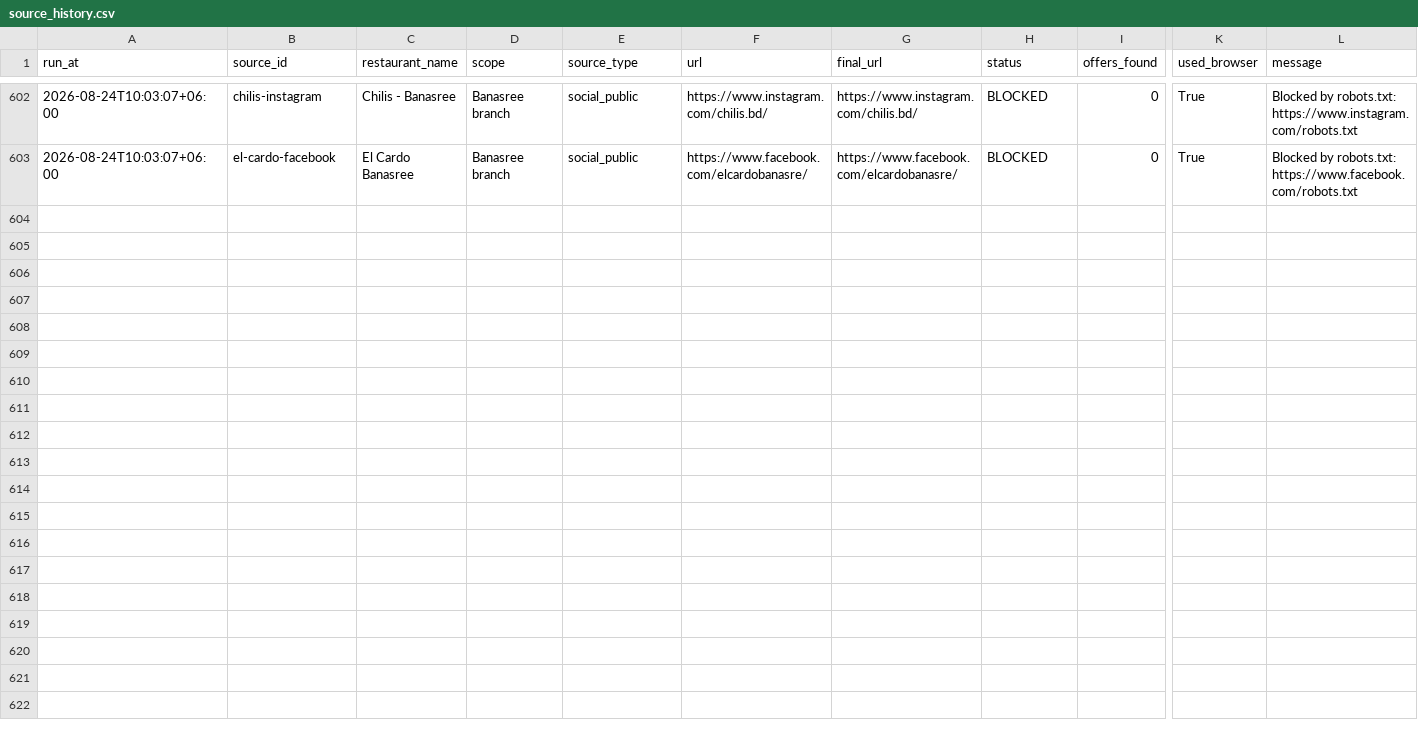
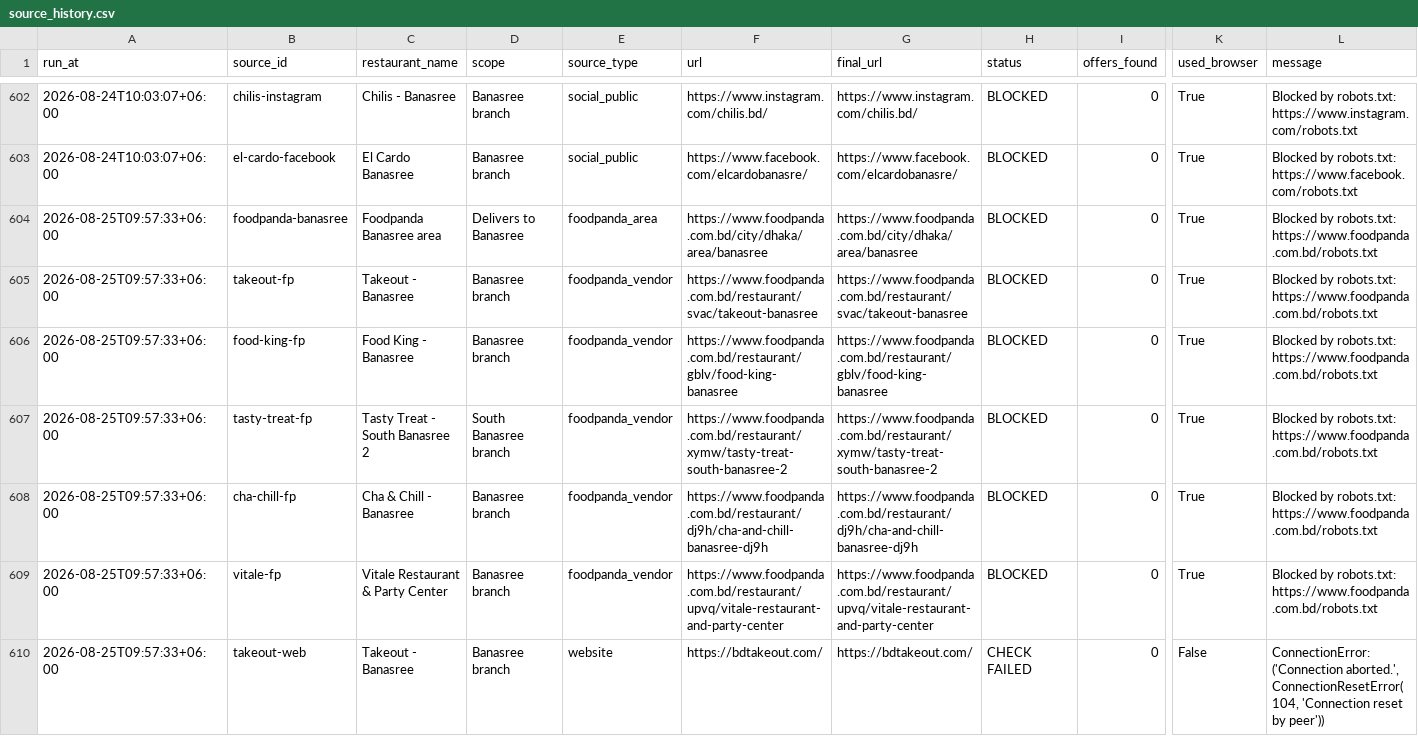
Before and after one commit to ShoaibAkterHimel/Restaurant-offers, a CSV file: data/source_history.csv, drawn as a sheet; only a part is shown, gaps mark what is left out; rows hold the shown columns only; the diff covers the shown part only; the diff names each change by its address in the sheet, - before the commit and + after, or states it on an @@ line.

```diff
--- a/data/source_history.csv
+++ b/data/source_history.csv
+row 604: 2026-08-25T09:57:33+06:00 | foodpanda-banasree | Foodpanda Banasree area | Delivers to Banasree | foodpanda_area | https://www.foodpanda.com.bd/city/dhaka/area/banasree | https://www.foodpanda.com.bd/city/dhaka/area/banasree | BLOCKED | 0 | True | Blocked by robots.txt: https://www.foodpanda.com.bd/robots.txt
+row 605: 2026-08-25T09:57:33+06:00 | takeout-fp | Takeout - Banasree | Banasree branch | foodpanda_vendor | https://www.foodpanda.com.bd/restaurant/svac/takeout-banasree | https://www.foodpanda.com.bd/restaurant/svac/takeout-banasree | BLOCKED | 0 | True | Blocked by robots.txt: https://www.foodpanda.com.bd/robots.txt
+row 606: 2026-08-25T09:57:33+06:00 | food-king-fp | Food King - Banasree | Banasree branch | foodpanda_vendor | https://www.foodpanda.com.bd/restaurant/gblv/food-king-banasree | https://www.foodpanda.com.bd/restaurant/gblv/food-king-banasree | BLOCKED | 0 | True | Blocked by robots.txt: https://www.foodpanda.com.bd/robots.txt
+row 607: 2026-08-25T09:57:33+06:00 | tasty-treat-fp | Tasty Treat - South Banasree 2 | South Banasree branch | foodpanda_vendor | https://www.foodpanda.com.bd/restaurant/xymw/tasty-treat-south-banasree-2 | https://www.foodpanda.com.bd/restaurant/xymw/tasty-treat-south-banasree-2 | BLOCKED | 0 | True | Blocked by robots.txt: https://www.foodpanda.com.bd/robots.txt
+row 608: 2026-08-25T09:57:33+06:00 | cha-chill-fp | Cha & Chill - Banasree | Banasree branch | foodpanda_vendor | https://www.foodpanda.com.bd/restaurant/dj9h/cha-and-chill-banasree-dj9h | https://www.foodpanda.com.bd/restaurant/dj9h/cha-and-chill-banasree-dj9h | BLOCKED | 0 | True | Blocked by robots.txt: https://www.foodpanda.com.bd/robots.txt
+row 609: 2026-08-25T09:57:33+06:00 | vitale-fp | Vitale Restaurant & Party Center | Banasree branch | foodpanda_vendor | https://www.foodpanda.com.bd/restaurant/upvq/vitale-restaurant-and-party-center | https://www.foodpanda.com.bd/restaurant/upvq/vitale-restaurant-and-party-center | BLOCKED | 0 | True | Blocked by robots.txt: https://www.foodpanda.com.bd/robots.txt
+row 610: 2026-08-25T09:57:33+06:00 | takeout-web | Takeout - Banasree | Banasree branch | website | https://bdtakeout.com/ | https://bdtakeout.com/ | CHECK FAILED | 0 | False | ConnectionError: ('Connection aborted.', ConnectionResetError(104, 'Connection reset by peer'))
```
Also changed, not shown: 7 added rows elsewhere in this file, 3 other files.
